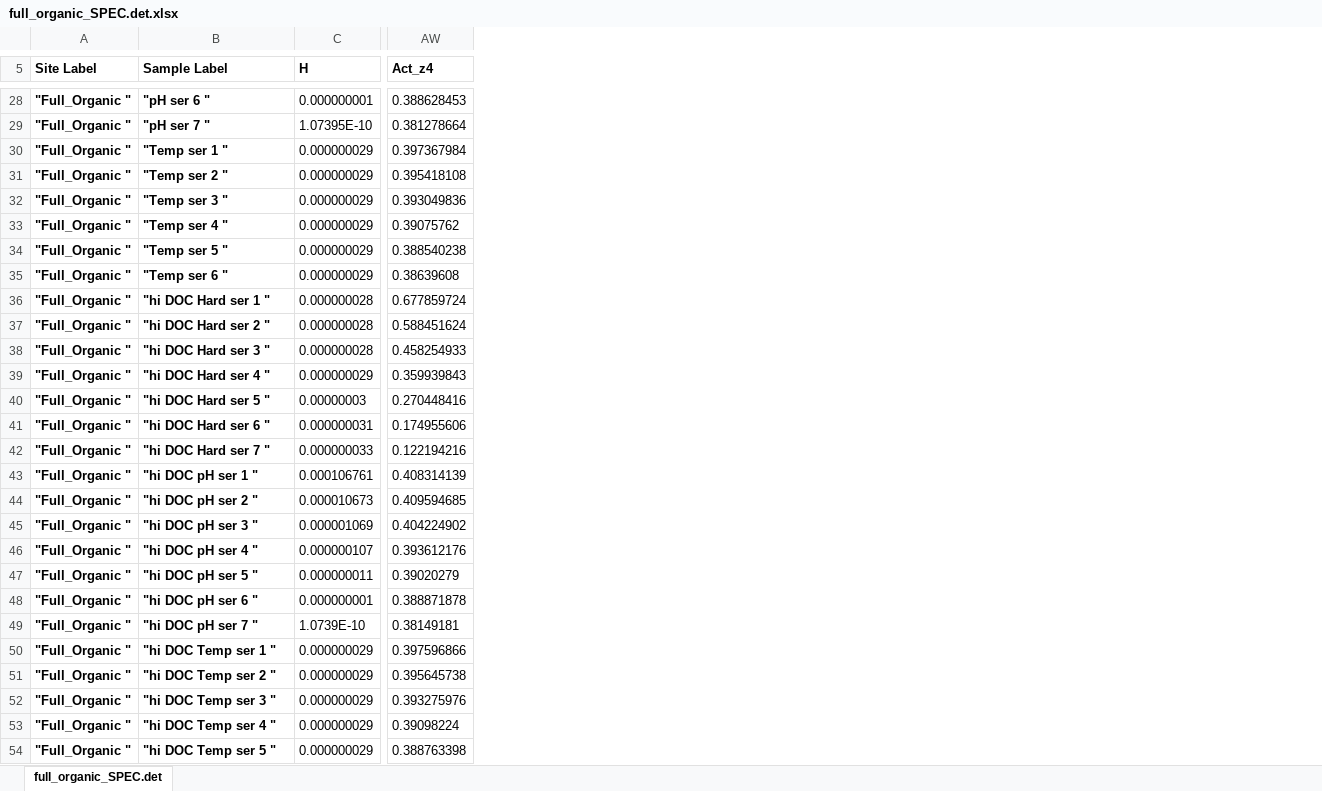
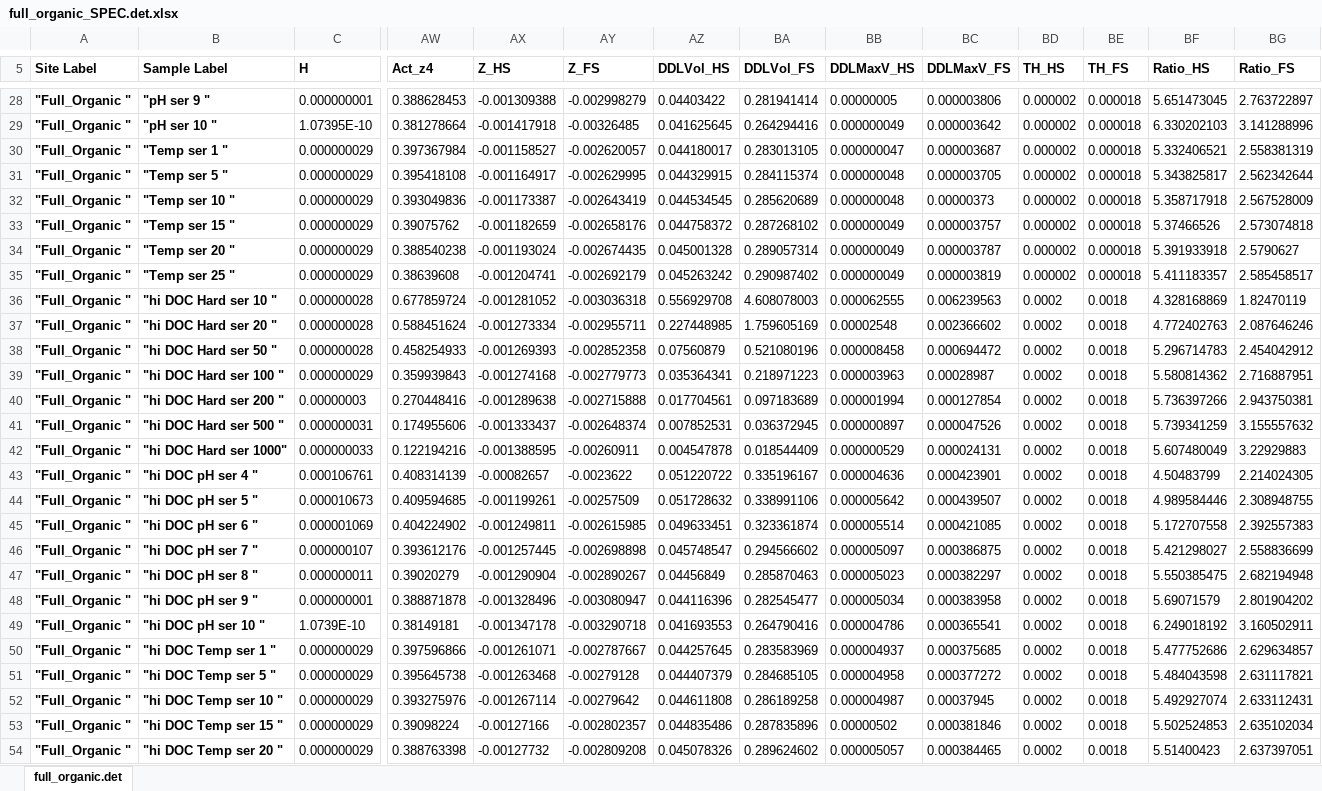
Before and after one commit to WindwardEnv/BLMEngineInR, an Excel workbook: scrap/old BLM/full_organic_SPEC.det.xlsx, sheet full_organic.det, drawn as a sheet; only a part is shown, gaps mark what is left out; values as stored, in another font and other column widths than the file's, no borders; the diff covers the shown part only; the diff names each change by its address in the sheet, - before the commit and + after, or states it on an @@ line.

```diff
--- a/scrap/old BLM/full_organic_SPEC.det.xlsx (sheet full_organic.det)
+++ b/scrap/old BLM/full_organic_SPEC.det.xlsx (sheet full_organic.det)
-sheet tab: full_organic_SPEC.det
+sheet tab: full_organic.det
+column AX (Z_HS), rows 28-54: -0.001309388 | -0.001417918 | -0.001158527 | -0.001164917 | -0.001173387 | -0.001182659 | -0.001193024 | -0.001204741 | -0.001281052 | -0.001273334 | -0.001269393 | -0.001274168 | -0.001289638 | -0.001333437 | -0.001388595 | -0.00082657 | -0.001199261 | -0.001249811 | -0.001257445 | -0.001290904 | -0.001328496 | -0.001347178 | -0.001261071 | -0.001263468 | -0.001267114 | -0.00127166 | -0.00127732
+column AY (Z_FS), rows 28-54: -0.002998279 | -0.00326485 | -0.002620057 | -0.002629995 | -0.002643419 | -0.002658176 | -0.002674435 | -0.002692179 | -0.003036318 | -0.002955711 | -0.002852358 | -0.002779773 | -0.002715888 | -0.002648374 | -0.00260911 | -0.0023622 | -0.00257509 | -0.002615985 | -0.002698898 | -0.002890267 | -0.003080947 | -0.003290718 | -0.002787667 | -0.00279128 | -0.00279642 | -0.002802357 | -0.002809208
+column AZ (DDLVol_HS), rows 28-54: 0.04403422 | 0.041625645 | 0.044180017 | 0.044329915 | 0.044534545 | 0.044758372 | 0.045001328 | 0.045263242 | 0.556929708 | 0.227448985 | 0.07560879 | 0.035364341 | 0.017704561 | 0.007852531 | 0.004547878 | 0.051220722 | 0.051728632 | 0.049633451 | 0.045748547 | 0.04456849 | 0.044116396 | 0.041693553 | 0.044257645 | 0.044407379 | 0.044611808 | 0.044835486 | 0.045078326
+column BA (DDLVol_FS), rows 28-54: 0.281941414 | 0.264294416 | 0.283013105 | 0.284115374 | 0.285620689 | 0.287268102 | 0.289057314 | 0.290987402 | 4.608078003 | 1.759605169 | 0.521080196 | 0.218971223 | 0.097183689 | 0.036372945 | 0.018544409 | 0.335196167 | 0.338991106 | 0.323361874 | 0.294566602 | 0.285870463 | 0.282545477 | 0.264790416 | 0.283583969 | 0.284685105 | 0.286189258 | 0.287835896 | 0.289624602
+column BB (DDLMaxV_HS), rows 28-54: 0.00000005 | 0.000000049 | 0.000000047 | 0.000000048 | 0.000000048 | 0.000000049 | 0.000000049 | 0.000000049 | 0.000062555 | 0.00002548 | 0.000008458 | 0.000003963 | 0.000001994 | 0.000000897 | 0.000000529 | 0.000004636 | 0.000005642 | 0.000005514 | 0.000005097 | 0.000005023 | 0.000005034 | 0.000004786 | 0.000004937 | 0.000004958 | 0.000004987 | 0.00000502 | 0.000005057
+column BC (DDLMaxV_FS), rows 28-54: 0.000003806 | 0.000003642 | 0.000003687 | 0.000003705 | 0.00000373 | 0.000003757 | 0.000003787 | 0.000003819 | 0.006239563 | 0.002366602 | 0.000694472 | 0.00028987 | 0.000127854 | 0.000047526 | 0.000024131 | 0.000423901 | 0.000439507 | 0.000421085 | 0.000386875 | 0.000382297 | 0.000383958 | 0.000365541 | 0.000375685 | 0.000377272 | 0.00037945 | 0.000381846 | 0.000384465
+column BD (TH_HS), rows 28-54: 0.000002 | 0.000002 | 0.000002 | 0.000002 | 0.000002 | 0.000002 | 0.000002 | 0.000002 | 0.0002 | 0.0002 | 0.0002 | 0.0002 | 0.0002 | 0.0002 | 0.0002 | 0.0002 | 0.0002 | 0.0002 | 0.0002 | 0.0002 | 0.0002 | 0.0002 | 0.0002 | 0.0002 | 0.0002 | 0.0002 | 0.0002
+column BE (TH_FS), rows 28-54: 0.000018 | 0.000018 | 0.000018 | 0.000018 | 0.000018 | 0.000018 | 0.000018 | 0.000018 | 0.0018 | 0.0018 | 0.0018 | 0.0018 | 0.0018 | 0.0018 | 0.0018 | 0.0018 | 0.0018 | 0.0018 | 0.0018 | 0.0018 | 0.0018 | 0.0018 | 0.0018 | 0.0018 | 0.0018 | 0.0018 | 0.0018
+column BF (Ratio_HS), rows 28-54: 5.651473045 | 6.330202103 | 5.332406521 | 5.343825817 | 5.358717918 | 5.37466526 | 5.391933918 | 5.411183357 | 4.328168869 | 4.772402763 | 5.296714783 | 5.580814362 | 5.736397266 | 5.739341259 | 5.607480049 | 4.50483799 | 4.989584446 | 5.172707558 | 5.421298027 | 5.550385475 | 5.69071579 | 6.249018192 | 5.477752686 | 5.484043598 | 5.492927074 | 5.502524853 | 5.51400423
+column BG (Ratio_FS), rows 28-54: 2.763722897 | 3.141288996 | 2.558381319 | 2.562342644 | 2.567528009 | 2.573074818 | 2.5790627 | 2.585458517 | 1.82470119 | 2.087646246 | 2.454042912 | 2.716887951 | 2.943750381 | 3.155557632 | 3.22929883 | 2.214024305 | 2.308948755 | 2.392557383 | 2.558836699 | 2.682194948 | 2.801904202 | 3.160502911 | 2.629634857 | 2.631117821 | 2.633112431 | 2.635102034 | 2.637397051
-B28 (Sample Label): "pH ser 6 "
+B28 (Sample Label): "pH ser 9 "
-B29 (Sample Label): "pH ser 7 "
+B29 (Sample Label): "pH ser 10 "
-B31 (Sample Label): "Temp ser 2 "
+B31 (Sample Label): "Temp ser 5 "
-B32 (Sample Label): "Temp ser 3 "
+B32 (Sample Label): "Temp ser 10 "
-B33 (Sample Label): "Temp ser 4 "
+B33 (Sample Label): "Temp ser 15 "
-B34 (Sample Label): "Temp ser 5 "
+B34 (Sample Label): "Temp ser 20 "
-B35 (Sample Label): "Temp ser 6 "
+B35 (Sample Label): "Temp ser 25 "
-B36 (Sample Label): "hi DOC Hard ser 1 "
+B36 (Sample Label): "hi DOC Hard ser 10 "
-B37 (Sample Label): "hi DOC Hard ser 2 "
+B37 (Sample Label): "hi DOC Hard ser 20 "
-B38 (Sample Label): "hi DOC Hard ser 3 "
+B38 (Sample Label): "hi DOC Hard ser 50 "
-B39 (Sample Label): "hi DOC Hard ser 4 "
+B39 (Sample Label): "hi DOC Hard ser 100 "
-B40 (Sample Label): "hi DOC Hard ser 5 "
+B40 (Sample Label): "hi DOC Hard ser 200 "
-B41 (Sample Label): "hi DOC Hard ser 6 "
+B41 (Sample Label): "hi DOC Hard ser 500 "
-B42 (Sample Label): "hi DOC Hard ser 7 "
+B42 (Sample Label): "hi DOC Hard ser 1000"
-B43 (Sample Label): "hi DOC pH ser 1 "
+B43 (Sample Label): "hi DOC pH ser 4 "
-B44 (Sample Label): "hi DOC pH ser 2 "
+B44 (Sample Label): "hi DOC pH ser 5 "
-B45 (Sample Label): "hi DOC pH ser 3 "
+B45 (Sample Label): "hi DOC pH ser 6 "
-B46 (Sample Label): "hi DOC pH ser 4 "
+B46 (Sample Label): "hi DOC pH ser 7 "
-B47 (Sample Label): "hi DOC pH ser 5 "
+B47 (Sample Label): "hi DOC pH ser 8 "
-B48 (Sample Label): "hi DOC pH ser 6 "
+B48 (Sample Label): "hi DOC pH ser 9 "
-B49 (Sample Label): "hi DOC pH ser 7 "
+B49 (Sample Label): "hi DOC pH ser 10 "
-B51 (Sample Label): "hi DOC Temp ser 2 "
+B51 (Sample Label): "hi DOC Temp ser 5 "
-B52 (Sample Label): "hi DOC Temp ser 3 "
+B52 (Sample Label): "hi DOC Temp ser 10 "
-B53 (Sample Label): "hi DOC Temp ser 4 "
+B53 (Sample Label): "hi DOC Temp ser 15 "
-B54 (Sample Label): "hi DOC Temp ser 5 "
+B54 (Sample Label): "hi DOC Temp ser 20 "
```
Also changed, not shown: 18 edited cells and cell formats elsewhere in this sheet, 42 other files.
